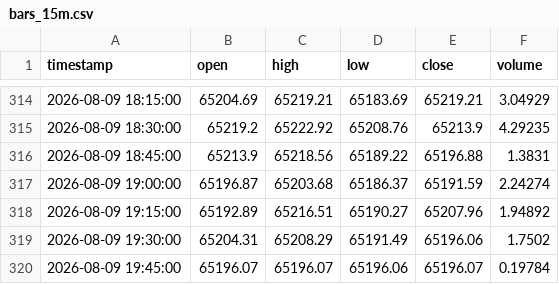
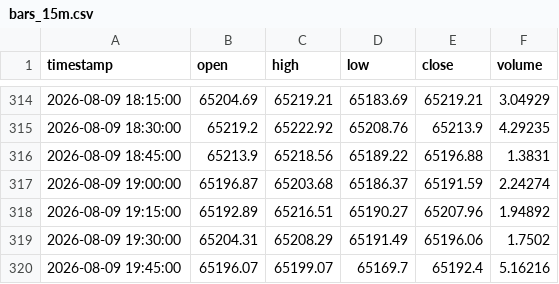
Before and after one commit to edwardsdiezel2008-svg/Trading, a CSV file: paper_trading/bars_15m.csv, drawn as a sheet; only a part is shown, gaps mark what is left out.

```diff
--- a/paper_trading/bars_15m.csv
+++ b/paper_trading/bars_15m.csv
@@ -319,2 +319,2 @@ timestamp,open,high,low,close,volume
 2026-08-09 19:30:00,65204.31,65208.29,65191.49,65196.06,1.7502
-2026-08-09 19:45:00,65196.07,65196.07,65196.06,65196.07,0.19784
+2026-08-09 19:45:00,65196.07,65199.07,65169.7,65192.4,5.16216
```
Also changed, not shown: paper_trading/bars.csv, paper_trading/memecoins/BOMEUSD.csv, 27 other files.
